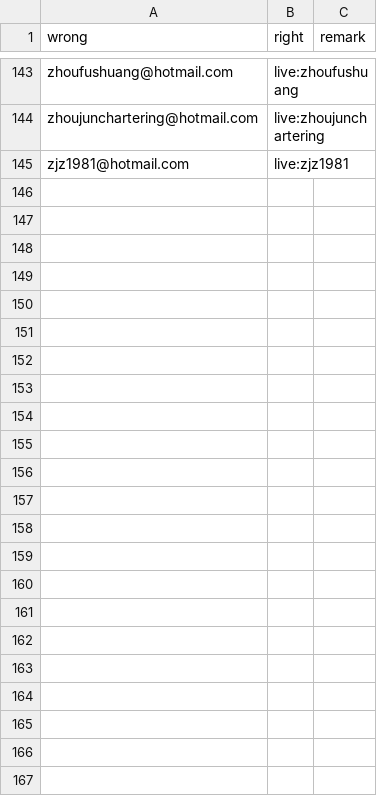
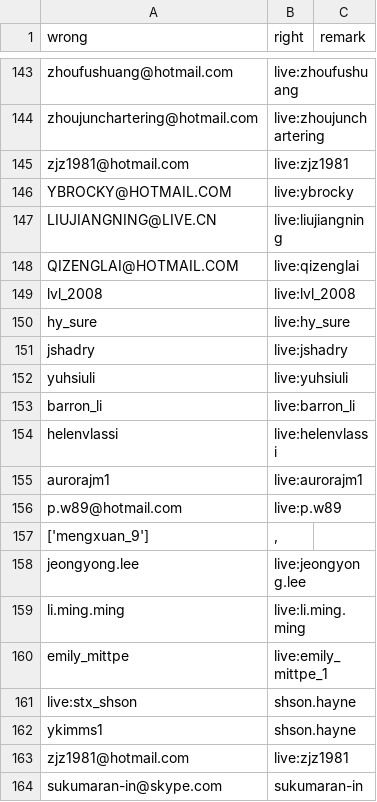
Before and after one commit to leemengwei/tasty_shrimp_skype, a CSV file: data/data_bonding_net/problem_skype.csv, drawn as a sheet; only a part is shown, gaps mark what is left out; the diff covers the shown part only; the diff names each change by its address in the sheet, - before the commit and + after, or states it on an @@ line.

```diff
--- a/data/data_bonding_net/problem_skype.csv
+++ b/data/data_bonding_net/problem_skype.csv
+row 146: YBROCKY@HOTMAIL.COM | live:ybrocky
+row 147: LIUJIANGNING@LIVE.CN | live:liujiangning
+row 148: QIZENGLAI@HOTMAIL.COM | live:qizenglai
+row 149: lvl_2008 | live:lvl_2008
+row 150: hy_sure | live:hy_sure
+row 151: jshadry | live:jshadry
+row 152: yuhsiuli | live:yuhsiuli
+row 153: barron_li | live:barron_li
+row 154: helenvlassi | live:helenvlassi
+row 155: aurorajm1 | live:aurorajm1
+row 156: p.w89@hotmail.com | live:p.w89
+row 157: ['mengxuan_9'] | ,
+row 158: jeongyong.lee | live:jeongyong.lee
+row 159: li.ming.ming | live:li.ming.ming
+row 160: emily_mittpe | live:emily_mittpe_1
+row 161: live:stx_shson | shson.hayne
+row 162: ykimms1 | shson.hayne
+row 163: zjz1981@hotmail.com | live:zjz1981
+row 164: sukumaran-in@skype.com | sukumaran-in
```
Also changed, not shown: 42 added rows, 1 removed row and 2 edited cells elsewhere in this file, 1 other file.
